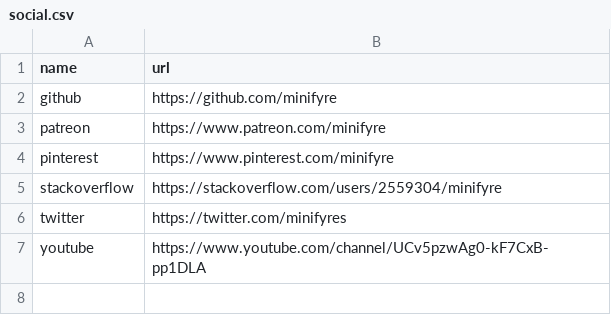
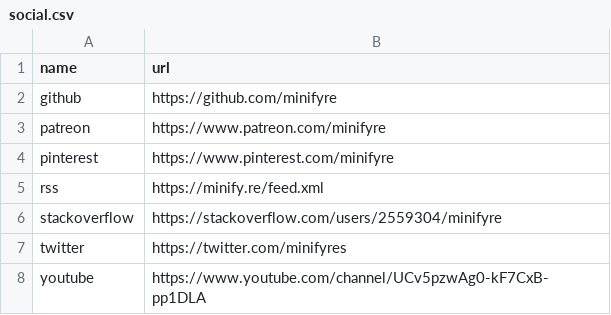
Before and after one commit to isabella232/minifyre.github.io, a CSV file: _data/social.csv, drawn as a sheet.

Commit message:
added rss link

```diff
--- a/_data/social.csv
+++ b/_data/social.csv
@@ -4,2 +4,3 @@ patreon,https://www.patreon.com/minifyre
 pinterest,https://www.pinterest.com/minifyre
+rss,https://minify.re/feed.xml
 stackoverflow,https://stackoverflow.com/users/2559304/minifyre
```
